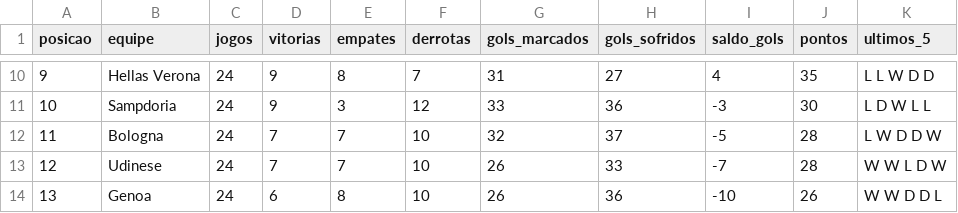
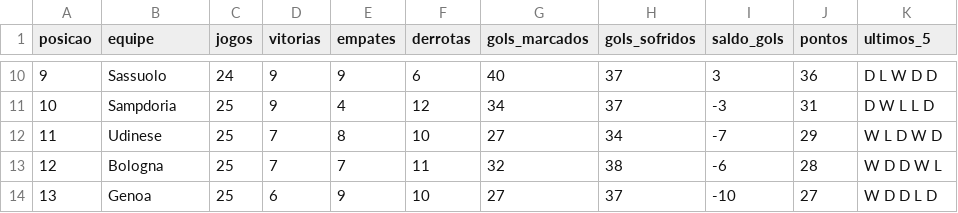
Before and after one commit to MarcosRMG/Estatisticas-de-Futebol, a CSV file: dados/italiano/tabela_liga.csv, drawn as a sheet; only a part is shown, gaps mark what is left out; the diff covers the shown part only.

```diff
--- a/dados/italiano/tabela_liga.csv
+++ b/dados/italiano/tabela_liga.csv
@@ -10,5 +10,5 @@ posicao,equipe,jogos,vitorias,empates,derrotas,gols_marcados,gols_sofridos,saldo
-9,Hellas Verona,24,9,8,7,31,27,4,35,L L W D D
-10,Sampdoria,24,9,3,12,33,36,-3,30,L D W L L
-11,Bologna,24,7,7,10,32,37,-5,28,L W D D W
-12,Udinese,24,7,7,10,26,33,-7,28,W W L D W
-13,Genoa,24,6,8,10,26,36,-10,26,W W D D L
+9,Sassuolo,24,9,9,6,40,37,3,36,D L W D D
+10,Sampdoria,25,9,4,12,34,37,-3,31,D W L L D
+11,Udinese,25,7,8,10,27,34,-7,29,W L D W D
+12,Bologna,25,7,7,11,32,38,-6,28,W D D W L
+13,Genoa,25,6,9,10,27,37,-10,27,W D D L D
```
Also changed, not shown: 1 added row, 1 removed row and 79 edited cells elsewhere in this file, dados/premier_league/rodadas_liga.csv, dados/premier_league/tabela_liga.csv.
